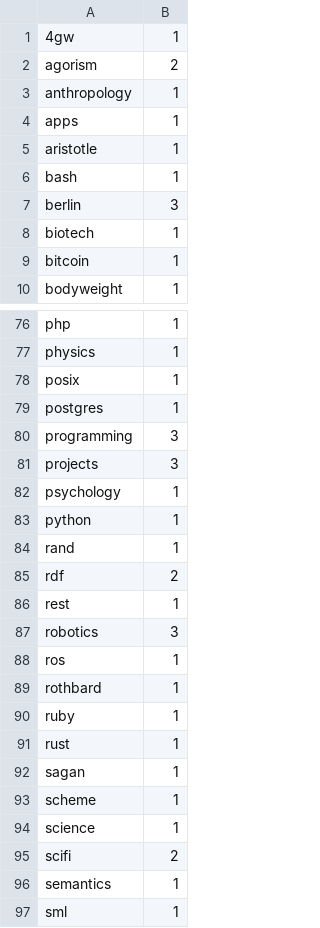
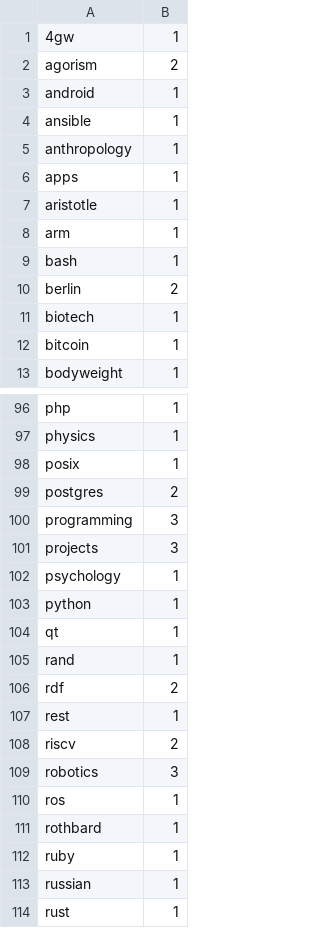
Before and after one commit to artob/ar.to, a TSV file: notes/.weights.tsv, drawn as a sheet; only a part is shown, gaps mark what is left out; the shorter side is filled out with more unchanged rows; the diff covers the shown part only.

```diff
--- a/notes/.weights.tsv
+++ b/notes/.weights.tsv
@@ -2,2 +2,4 @@
 agorism	2
+android	1
+ansible	1
 anthropology	1
@@ -5,4 +7,5 @@ apps	1
 aristotle	1
+arm	1
 bash	1
-berlin	3
+berlin	2
 biotech	1
@@ -78,3 +98,3 @@ physics	1
 posix	1
-postgres	1
+postgres	2
 programming	3
@@ -83,2 +103,3 @@ psychology	1
 python	1
+qt	1
 rand	1
@@ -86,2 +107,3 @@ rdf	2
 rest	1
+riscv	2
 robotics	3
@@ -90,2 +112,3 @@ rothbard	1
 ruby	1
+russian	1
 rust	1
```
Also changed, not shown: 23 added rows and 2 edited cells elsewhere in this file.
